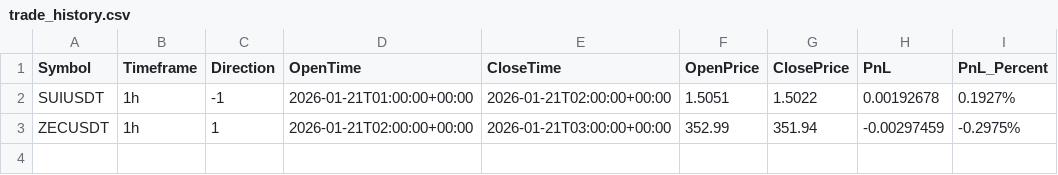
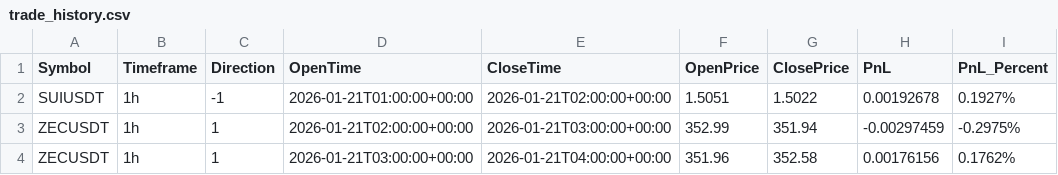
Before and after one commit to constantinbender51-cmyk/Models, a CSV file: data/logs/trade_history.csv, drawn as a sheet; the diff names each change by its address in the sheet, - before the commit and + after, or states it on an @@ line.

Commit message:
Update trade history 2026-01-21 04:06

```diff
--- a/data/logs/trade_history.csv
+++ b/data/logs/trade_history.csv
+row 4: ZECUSDT | 1h | 1 | 2026-01-21T03:00:00+00:00 | 2026-01-21T04:00:00+00:00 | 351.96 | 352.58 | 0.00176156 | 0.1762%
```
